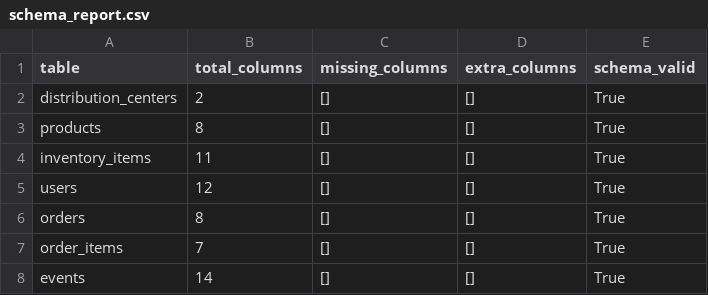
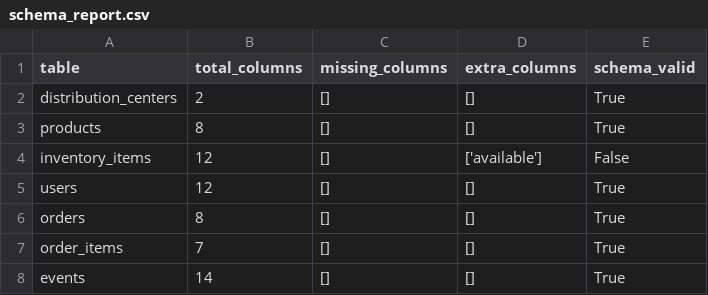
Before and after one commit to amretman77/depi-project, a CSV file: validation/reports/schema_report.csv, drawn as a sheet.

```diff
--- a/validation/reports/schema_report.csv
+++ b/validation/reports/schema_report.csv
@@ -3,3 +3,3 @@ distribution_centers,2,[],[],True
 products,8,[],[],True
-inventory_items,11,[],[],True
+inventory_items,12,[],['available'],False
 users,12,[],[],True
```
Also changed, not shown: validation/reports/foreign_key_report.csv, validation/reports/missing_values_report.csv, 8 other files.
